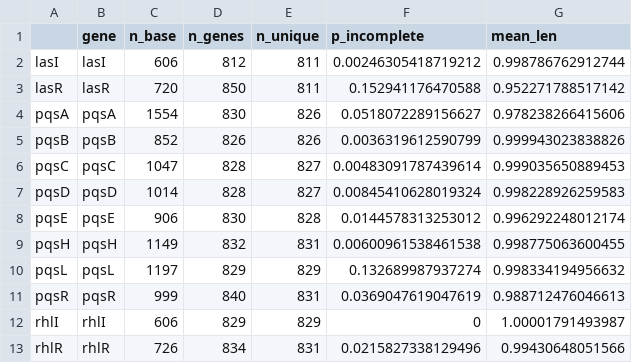
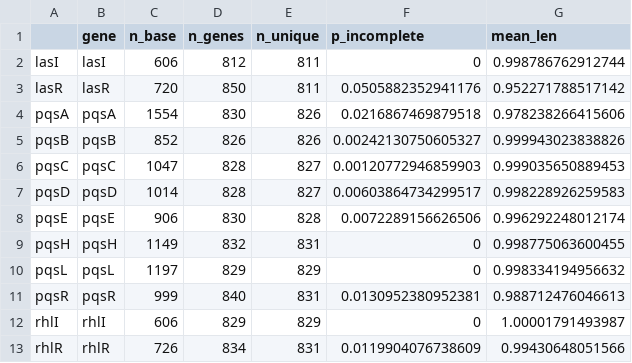
Before and after one commit to SPDiggleLab/QSFrequency2022, a CSV file: OUTPUT/gene_truncated_stats.csv, drawn as a sheet.

```diff
--- a/OUTPUT/gene_truncated_stats.csv
+++ b/OUTPUT/gene_truncated_stats.csv
@@ -1,13 +1,13 @@
 "","gene","n_base","n_genes","n_unique","p_incomplete","mean_len"
-"lasI","lasI",606,812,811,0.00246305418719212,0.998786762912744
-"lasR","lasR",720,850,811,0.152941176470588,0.952271788517142
-"pqsA","pqsA",1554,830,826,0.0518072289156627,0.978238266415606
-"pqsB","pqsB",852,826,826,0.0036319612590799,0.999943023838826
-"pqsC","pqsC",1047,828,827,0.00483091787439614,0.999035650889453
-"pqsD","pqsD",1014,828,827,0.00845410628019324,0.998228926259583
-"pqsE","pqsE",906,830,828,0.0144578313253012,0.996292248012174
-"pqsH","pqsH",1149,832,831,0.00600961538461538,0.998775063600455
-"pqsL","pqsL",1197,829,829,0.132689987937274,0.998334194956632
-"pqsR","pqsR",999,840,831,0.0369047619047619,0.988712476046613
+"lasI","lasI",606,812,811,0,0.998786762912744
+"lasR","lasR",720,850,811,0.0505882352941176,0.952271788517142
+"pqsA","pqsA",1554,830,826,0.0216867469879518,0.978238266415606
+"pqsB","pqsB",852,826,826,0.00242130750605327,0.999943023838826
+"pqsC","pqsC",1047,828,827,0.00120772946859903,0.999035650889453
+"pqsD","pqsD",1014,828,827,0.00603864734299517,0.998228926259583
+"pqsE","pqsE",906,830,828,0.0072289156626506,0.996292248012174
+"pqsH","pqsH",1149,832,831,0,0.998775063600455
+"pqsL","pqsL",1197,829,829,0,0.998334194956632
+"pqsR","pqsR",999,840,831,0.0130952380952381,0.988712476046613
 "rhlI","rhlI",606,829,829,0,1.00001791493987
-"rhlR","rhlR",726,834,831,0.0215827338129496,0.99430648051566
+"rhlR","rhlR",726,834,831,0.0119904076738609,0.99430648051566
```
Also changed, not shown: 28 other files.
